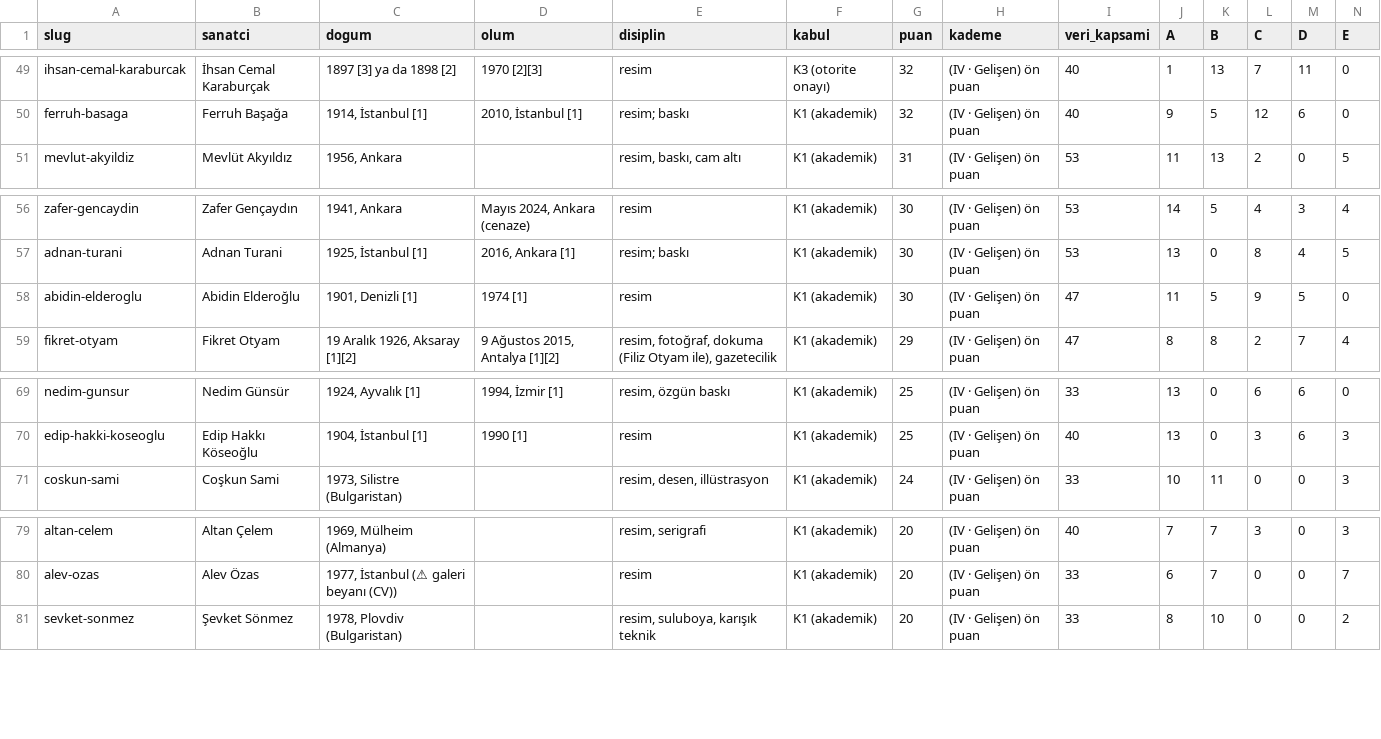
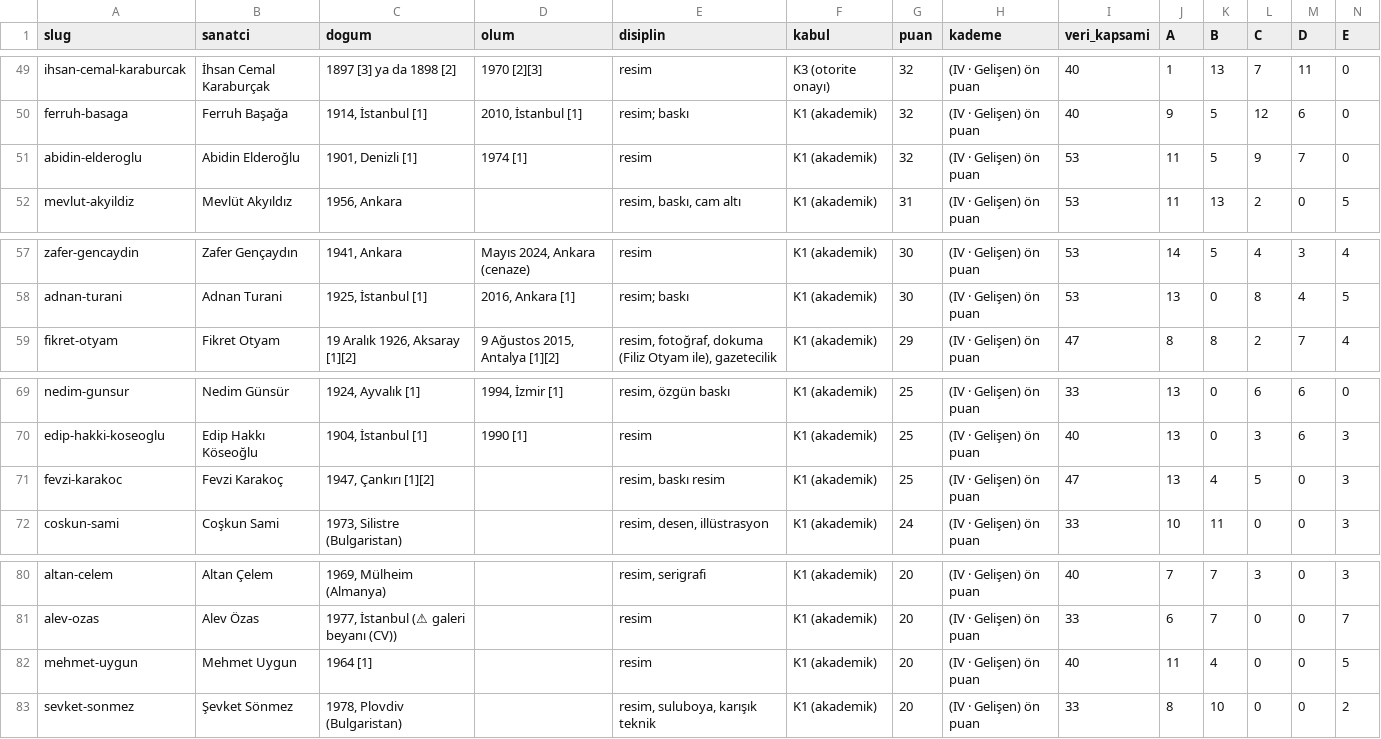
Before and after one commit to occiftci-ux/artvela-site, a CSV file: arastirma/sanatcilar.csv, drawn as a sheet; only a part is shown, gaps mark what is left out; removed rows and columns are numbered as before the commit, all else as after; rows hold the shown columns only; the diff names each change by its address in the sheet, - before the commit and + after, or states it on an @@ line.

```diff
--- a/arastirma/sanatcilar.csv
+++ b/arastirma/sanatcilar.csv
+row 51: abidin-elderoglu | Abidin Elderoğlu | 1901, Denizli [1] | 1974 [1] | resim | K1 (akademik) | 32 | (IV · Gelişen) ön puan | 53 | 11 | 5 | 9 | 7 | 0
-row 58: abidin-elderoglu | Abidin Elderoğlu | 1901, Denizli [1] | 1974 [1] | resim | K1 (akademik) | 30 | (IV · Gelişen) ön puan | 47 | 11 | 5 | 9 | 5 | 0
+row 71: fevzi-karakoc | Fevzi Karakoç | 1947, Çankırı [1][2] |  | resim, baskı resim | K1 (akademik) | 25 | (IV · Gelişen) ön puan | 47 | 13 | 4 | 5 | 0 | 3
+row 82: mehmet-uygun | Mehmet Uygun | 1964 [1] |  | resim | K1 (akademik) | 20 | (IV · Gelişen) ön puan | 40 | 11 | 4 | 0 | 0 | 5
```
Also changed, not shown: arastirma/kuyruk.csv, 7 other files.
